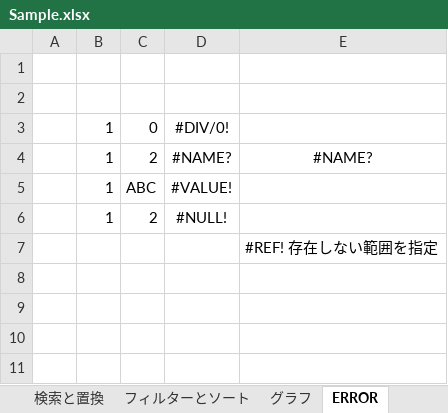
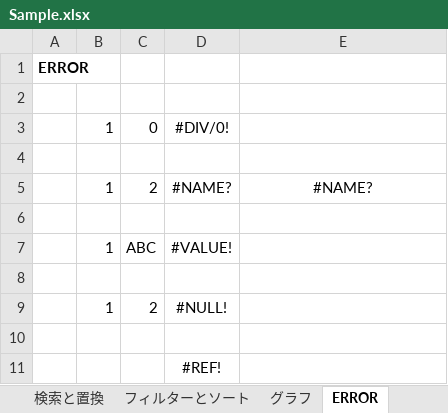
Before and after one commit to DJ-KOMY-DIG/digital_training, an Excel workbook: Sample.xlsx, sheet ERROR, drawn as a sheet; values as stored, in another font and other column widths than the file's, no borders; addresses are those after the commit; the diff names each change by its address in the sheet, - before the commit and + after, or states it on an @@ line.

```diff
--- a/Sample.xlsx (sheet ERROR)
+++ b/Sample.xlsx (sheet ERROR)
-A1: (empty)
+A1: ERROR
+row 4: (empty)
+row 6: (empty)
+row 8: (empty)
-E10: #REF! 存在しない範囲を指定
+E10: (empty)
+row 11:  |  |  | #REF!
```
Also changed, not shown: sheet 条件分岐, sheet 関数, sheet 条件分岐（複数条件）, sheet 基本, sheet 文字列操作, sheet 検索と置換, 2 more sheets, other sheet tabs, formulas that keep their value, charts or pictures.
